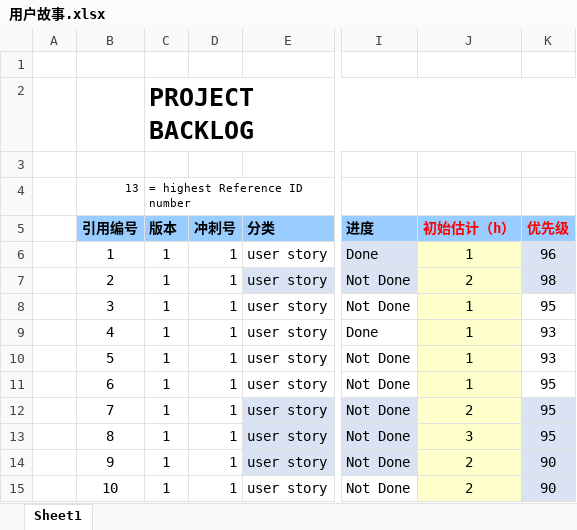
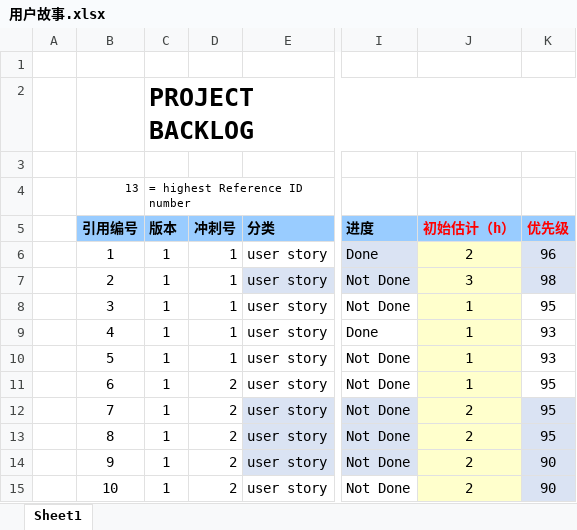
Before and after one commit to Huangfuyuru/software-engineering, an Excel workbook: person/杨小云/用户故事.xlsx, sheet Sheet1, drawn as a sheet; only a part is shown, gaps mark what is left out; values as stored, in another font and other column widths than the file's, no borders; the diff names each change by its address in the sheet, - before the commit and + after, or states it on an @@ line.

Commit message:
story2

```diff
--- a/person/杨小云/用户故事.xlsx (sheet Sheet1)
+++ b/person/杨小云/用户故事.xlsx (sheet Sheet1)
-J6 (初始估计（h）): 1
+J6 (初始估计（h）): 2
-J7 (初始估计（h）): 2
+J7 (初始估计（h）): 3
-D11:D15 (冲刺号): 1
+D11:D15 (冲刺号): 2
-J13 (初始估计（h）): 3
+J13 (初始估计（h）): 2
```
